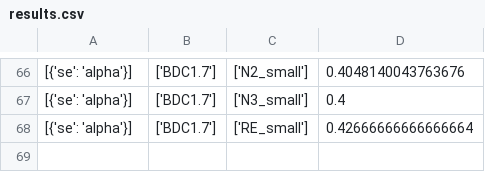
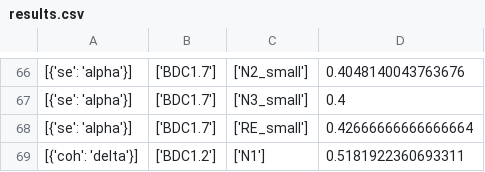
Before and after one commit to max-hill-4/uni-project, a CSV file: results.csv, drawn as a sheet; only a part is shown, gaps mark what is left out.

```diff
--- a/results.csv
+++ b/results.csv
@@ -68 +68,2 @@
 [{'se': 'alpha'}],['BDC1.7'],['RE_small'],0.42666666666666664
+[{'coh': 'delta'}],['BDC1.2'],['N1'],0.5181922360693311
```
Also changed, not shown: 7 other files.
